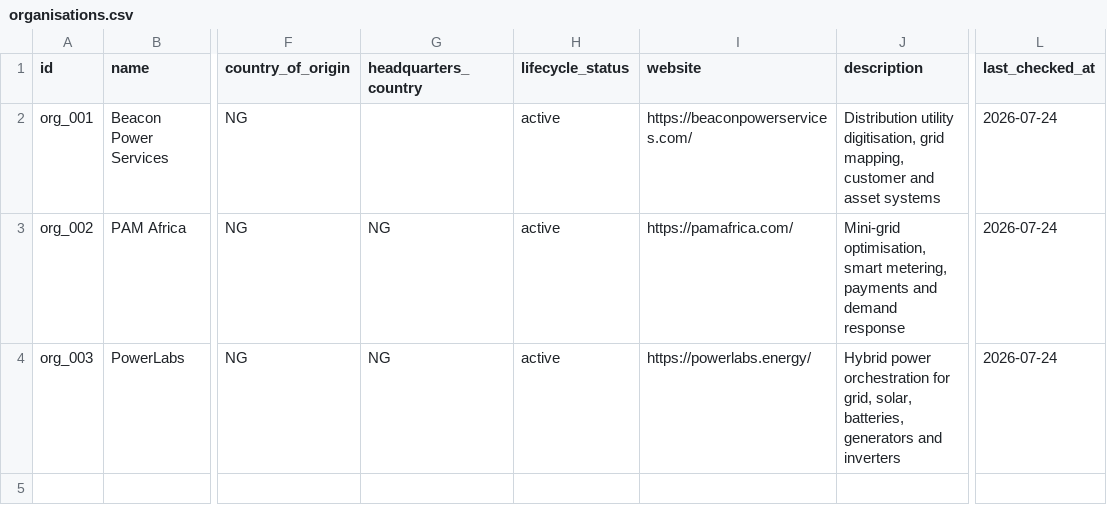
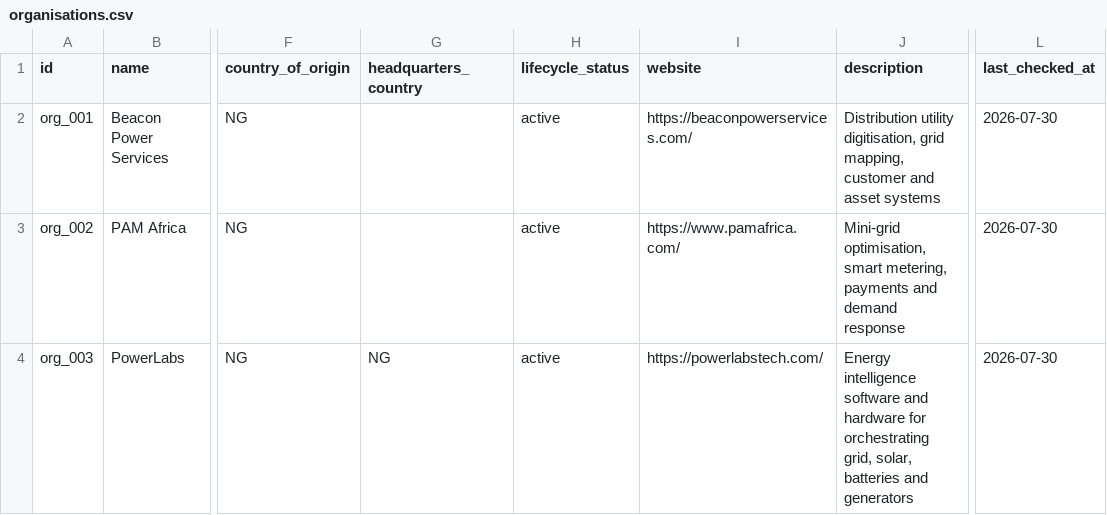
Before and after one commit to kaykluz/africa-energy-software-map, a CSV file: data/imports/kaykluz-v0.1/batches/batch-001/organisations.csv, drawn as a sheet; only a part is shown, gaps mark what is left out; the diff names each change by its address in the sheet, - before the commit and + after, or states it on an @@ line.

```diff
--- a/data/imports/kaykluz-v0.1/batches/batch-001/organisations.csv
+++ b/data/imports/kaykluz-v0.1/batches/batch-001/organisations.csv
-L2:L4 (last_checked_at): 2026-07-24
+L2:L4 (last_checked_at): 2026-07-30
-G3 (headquarters_country): NG
+G3 (headquarters_country): (empty)
-I3 (website): https://pamafrica.com/
+I3 (website): https://www.pamafrica.com/
-I4 (website): https://powerlabs.energy/
+I4 (website): https://powerlabstech.com/
-J4 (description): Hybrid power orchestration for grid, solar, batteries, generators and inverters
+J4 (description): Energy intelligence software and hardware for orchestrating grid, solar, batteries and generators
```
Also changed, not shown: data/imports/kaykluz-v0.1/batches/batch-001/deployments.csv, data/imports/kaykluz-v0.1/batches/batch-001/products.csv, 28 other files.
